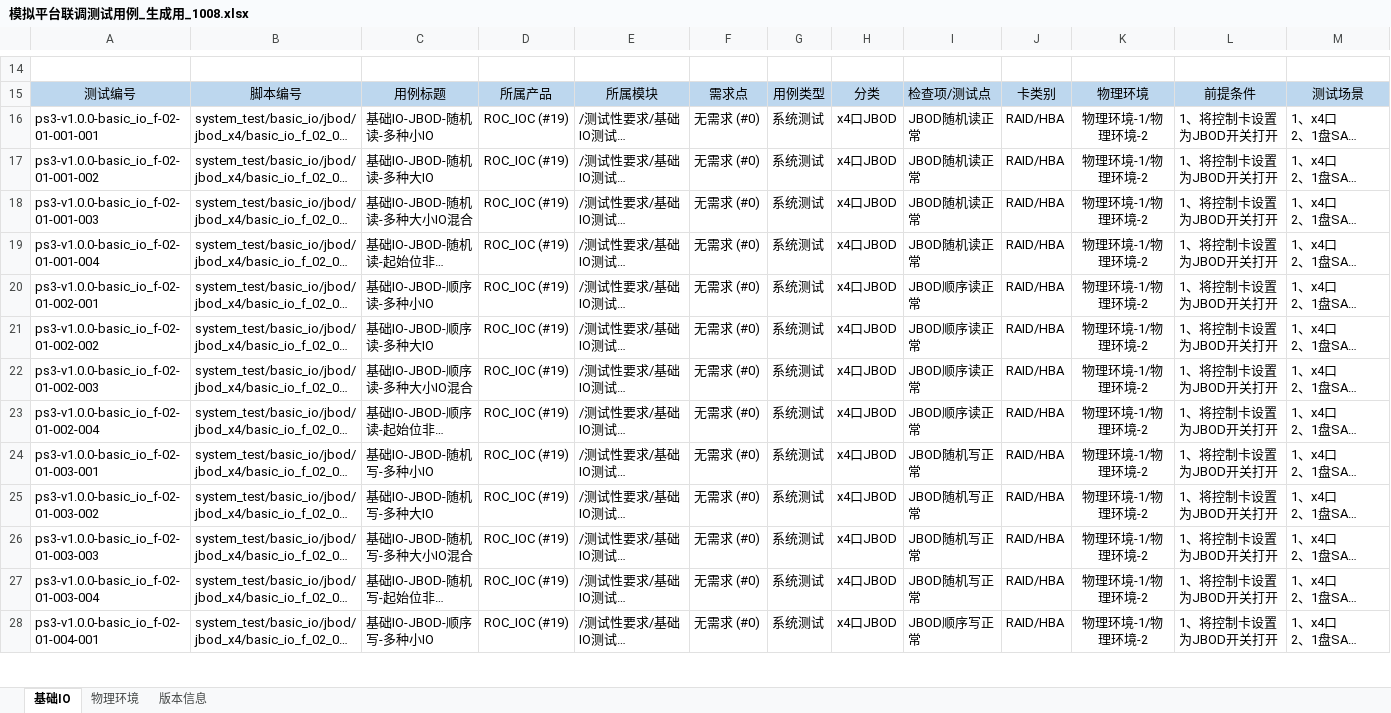
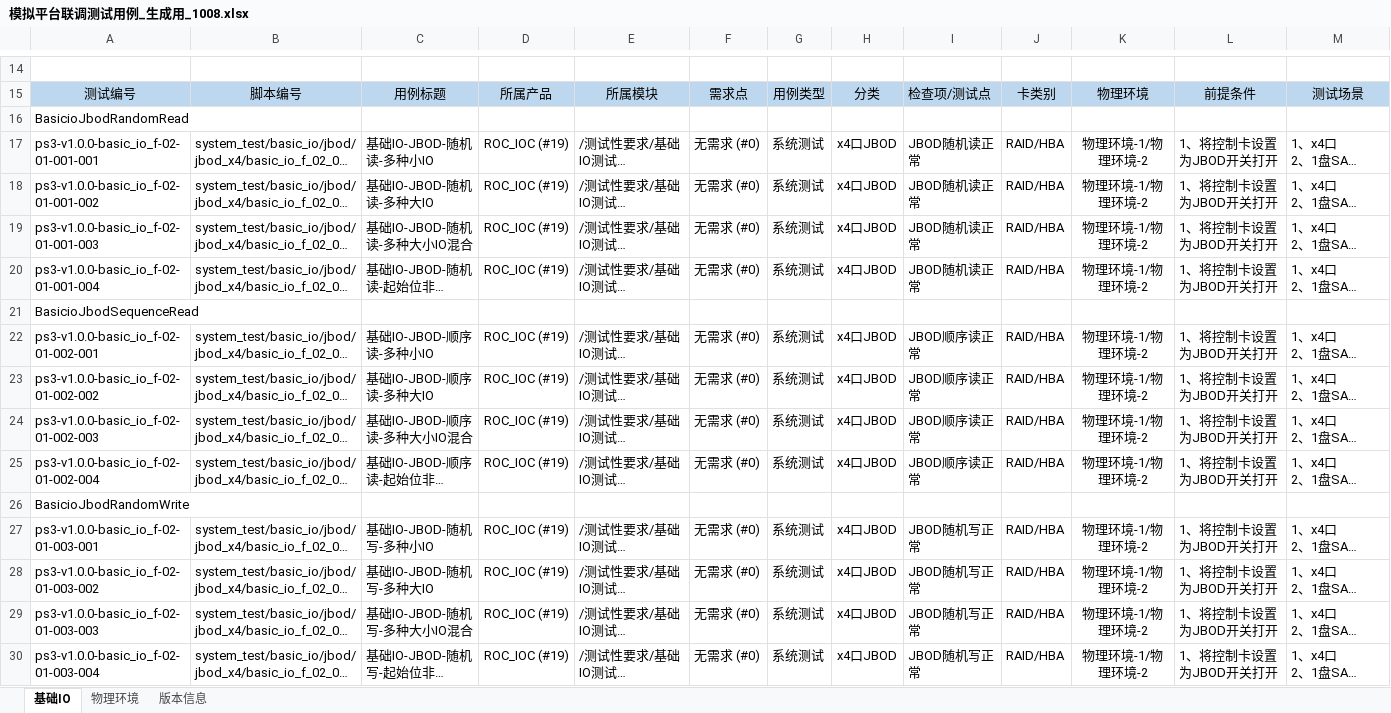
Before and after one commit to AlexGoke/Script-Auto-Create, an Excel workbook: 模拟平台联调测试用例_生成用_1008.xlsx, sheet 基础IO, drawn as a sheet; only a part is shown, gaps mark what is left out; the shorter side is filled out with more unchanged rows; long unchanged cells end in …; values as stored, in another font and other column widths than the file's, no borders; rows hold the shown columns only; the diff covers the shown part only; the diff names each change by its address in the sheet, - before the commit and + after, or states it on an @@ line.

```diff
--- a/模拟平台联调测试用例_生成用_1008.xlsx (sheet 基础IO)
+++ b/模拟平台联调测试用例_生成用_1008.xlsx (sheet 基础IO)
+row 16: BasicioJbodRandomRead
+row 21: BasicioJbodSequenceRead
+row 26: BasicioJbodRandomWrite
```
Also changed, not shown: 3 added rows elsewhere in this sheet, 2 other files.
